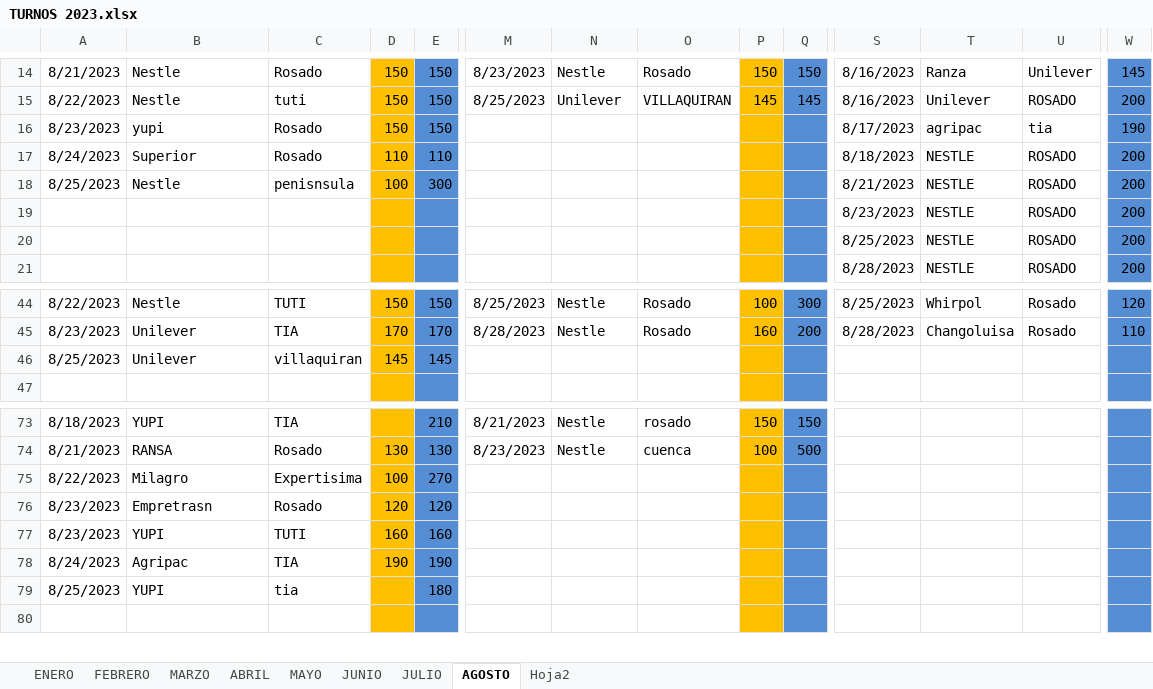
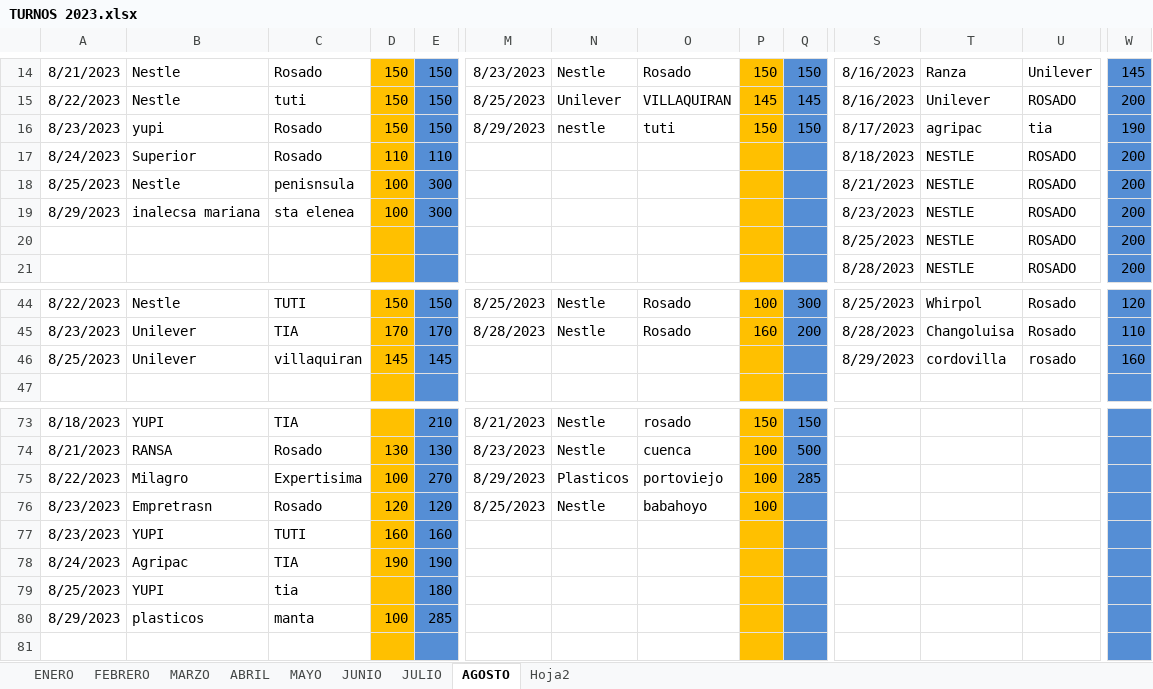
Before and after one commit to ABRILTRANS/OFICINA, an Excel workbook: DOC 2023/TURNOS 2023.xlsx, sheet AGOSTO, drawn as a sheet; only a part is shown, gaps mark what is left out; values as stored, in another font and other column widths than the file's, no borders; removed rows and columns are numbered as before the commit, all else as after; rows hold the shown columns only; the diff covers the shown part only; the diff names each change by its address in the sheet, - before the commit and + after, or states it on an @@ line.

```diff
--- a/DOC 2023/TURNOS 2023.xlsx (sheet AGOSTO)
+++ b/DOC 2023/TURNOS 2023.xlsx (sheet AGOSTO)
-M16: (empty)
+M16: 8/29/2023
-N16: (empty)
+N16: nestle
-O16: (empty)
+O16: tuti
-P16: (empty)
+P16: 150
-Q16: (empty)
+Q16: 150
-A19: (empty)
+A19: 8/29/2023
-B19: (empty)
+B19: inalecsa mariana
-C19: (empty)
+C19: sta elenea
-D19: (empty)
+D19: 100
-E19: (empty)
+E19: 300
-row 20:  |  |  |  |  |  |  |  |  |  | 8/25/2023 | NESTLE | ROSADO | 200
+row 20:  |  |  |  |  |  |  |  |  |  | 8/25/2023 | NESTLE | ROSADO | 200
-S46: (empty)
+S46: 8/29/2023
-T46: (empty)
+T46: cordovilla
-U46: (empty)
+U46: rosado
-W46: (empty)
+W46: 160
-M75: (empty)
+M75: 8/29/2023
-N75: (empty)
+N75: Plasticos
-O75: (empty)
+O75: portoviejo
-P75:P76: (empty)
+P75:P76: 100
-Q75: (empty)
+Q75: 285
-M76: (empty)
+M76: 8/25/2023
-N76: (empty)
+N76: Nestle
-O76: (empty)
+O76: babahoyo
+row 80: 8/29/2023 | plasticos | manta | 100 | 285
```
Also changed, not shown: 1 removed row and 48 edited cells elsewhere in this sheet.
